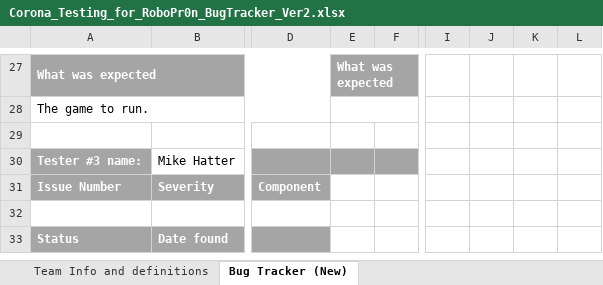
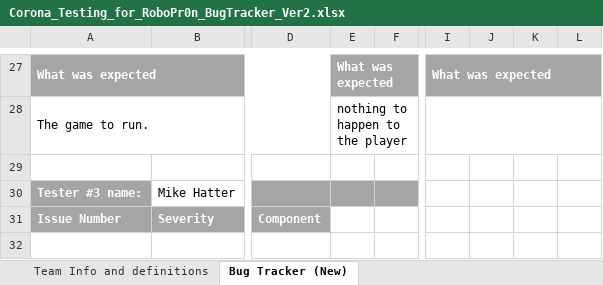
Before and after one commit to FreeZe5K/lapidem, an Excel workbook: Robo Pr0n/Corona_Testing_for_RoboPr0n_BugTracker_Ver2.xlsx, sheet Bug Tracker (New), drawn as a sheet; only a part is shown, gaps mark what is left out; the shorter side is filled out with more unchanged rows; values as stored, in another font and other column widths than the file's, no borders; the diff covers the shown part only; the diff names each change by its address in the sheet, - before the commit and + after, or states it on an @@ line.

```diff
--- a/Robo Pr0n/Corona_Testing_for_RoboPr0n_BugTracker_Ver2.xlsx (sheet Bug Tracker (New))
+++ b/Robo Pr0n/Corona_Testing_for_RoboPr0n_BugTracker_Ver2.xlsx (sheet Bug Tracker (New))
-I27: (empty)
+I27: What was expected
-I27:L27 fill: none
+I27:L27 fill: #A5A5A5
+I27:L27 merged
-E28: (empty)
+E28: nothing to happen to the player
+I28:L28 merged
```
Also changed, not shown: 20 edited cells, cell formats and merged cells elsewhere in this sheet, 1 other file.
